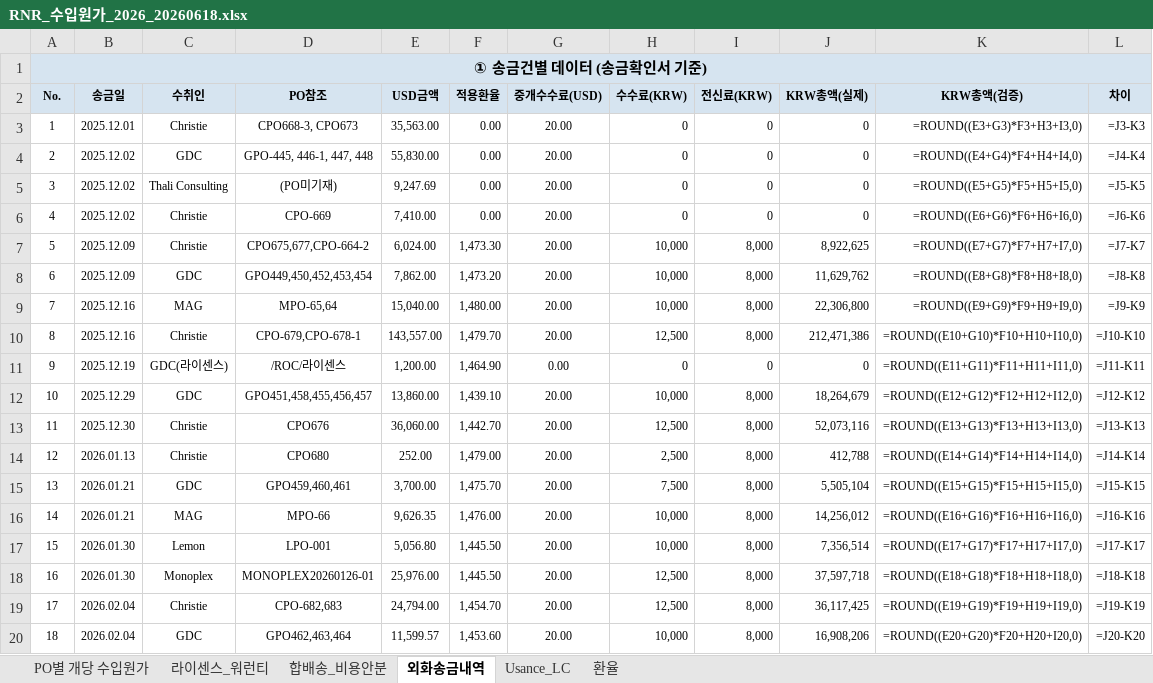
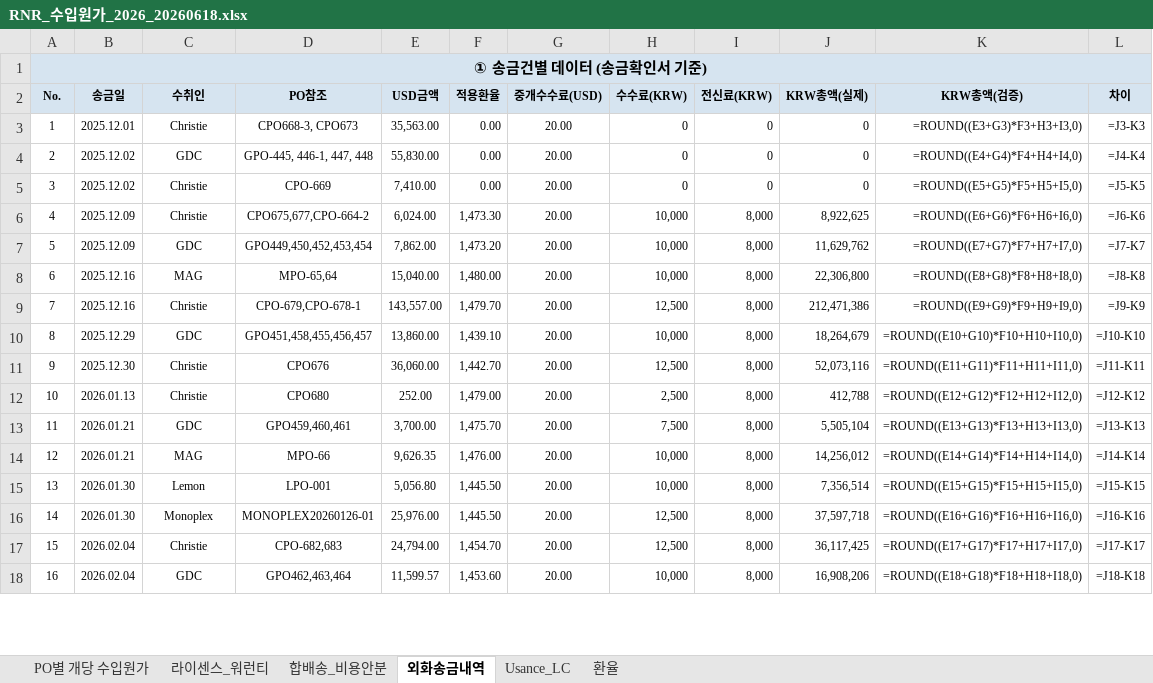
Before and after one commit to rnrfin/rnr-importcost, an Excel workbook: RNR_수입원가_2026_20260618.xlsx, sheet 외화송금내역, drawn as a sheet; only a part is shown; values as stored, in another font and other column widths than the file's, no borders; formulas without a stored value are shown as written; removed rows and columns are numbered as before the commit, all else as after; the diff covers the shown part only; the diff names each change by its address in the sheet, - before the commit and + after, or states it on an @@ line.

Commit message:
Update import cost 2026-06-18 (CPO696-3 송금, CPO696-5/MPO67-68/APO001/GPO475 신규)

```diff
--- a/RNR_수입원가_2026_20260618.xlsx (sheet 외화송금내역)
+++ b/RNR_수입원가_2026_20260618.xlsx (sheet 외화송금내역)
-row 5: 3 | 2025.12.02 | Thali Consulting | (PO미기재) | 9,247.69 | 0.00 | 20.00 | 0 | 0 | 0 | =ROUND((E5+G5)*F5+H5+I5,0) | =J5-K5
@@ column A (No.) renumbered between rows 5 and 40 @@
-K5 (KRW총액(검증)): =ROUND((E6+G6)*F6+H6+I6,0)
+K5 (KRW총액(검증)): =ROUND((E5+G5)*F5+H5+I5,0)
-L5 (차이): =J6-K6
+L5 (차이): =J5-K5
-K6 (KRW총액(검증)): =ROUND((E7+G7)*F7+H7+I7,0)
+K6 (KRW총액(검증)): =ROUND((E6+G6)*F6+H6+I6,0)
-L6 (차이): =J7-K7
+L6 (차이): =J6-K6
-K7 (KRW총액(검증)): =ROUND((E8+G8)*F8+H8+I8,0)
+K7 (KRW총액(검증)): =ROUND((E7+G7)*F7+H7+I7,0)
-L7 (차이): =J8-K8
+L7 (차이): =J7-K7
-K8 (KRW총액(검증)): =ROUND((E9+G9)*F9+H9+I9,0)
+K8 (KRW총액(검증)): =ROUND((E8+G8)*F8+H8+I8,0)
-L8 (차이): =J9-K9
+L8 (차이): =J8-K8
-K9 (KRW총액(검증)): =ROUND((E10+G10)*F10+H10+I10,0)
+K9 (KRW총액(검증)): =ROUND((E9+G9)*F9+H9+I9,0)
-L9 (차이): =J10-K10
+L9 (차이): =J9-K9
-row 11: 9 | 2025.12.19 | GDC(라이센스) | /ROC/라이센스 | 1,200.00 | 1,464.90 | 0.00 | 0 | 0 | 0 | =ROUND((E11+G11)*F11+H11+I11,0) | =J11-K11
-K10 (KRW총액(검증)): =ROUND((E12+G12)*F12+H12+I12,0)
+K10 (KRW총액(검증)): =ROUND((E10+G10)*F10+H10+I10,0)
-L10 (차이): =J12-K12
+L10 (차이): =J10-K10
-K11 (KRW총액(검증)): =ROUND((E13+G13)*F13+H13+I13,0)
+K11 (KRW총액(검증)): =ROUND((E11+G11)*F11+H11+I11,0)
-L11 (차이): =J13-K13
+L11 (차이): =J11-K11
-K12 (KRW총액(검증)): =ROUND((E14+G14)*F14+H14+I14,0)
+K12 (KRW총액(검증)): =ROUND((E12+G12)*F12+H12+I12,0)
-L12 (차이): =J14-K14
+L12 (차이): =J12-K12
-K13 (KRW총액(검증)): =ROUND((E15+G15)*F15+H15+I15,0)
+K13 (KRW총액(검증)): =ROUND((E13+G13)*F13+H13+I13,0)
-L13 (차이): =J15-K15
+L13 (차이): =J13-K13
-K14 (KRW총액(검증)): =ROUND((E16+G16)*F16+H16+I16,0)
+K14 (KRW총액(검증)): =ROUND((E14+G14)*F14+H14+I14,0)
-L14 (차이): =J16-K16
+L14 (차이): =J14-K14
-K15 (KRW총액(검증)): =ROUND((E17+G17)*F17+H17+I17,0)
+K15 (KRW총액(검증)): =ROUND((E15+G15)*F15+H15+I15,0)
-L15 (차이): =J17-K17
+L15 (차이): =J15-K15
-K16 (KRW총액(검증)): =ROUND((E18+G18)*F18+H18+I18,0)
+K16 (KRW총액(검증)): =ROUND((E16+G16)*F16+H16+I16,0)
-L16 (차이): =J18-K18
+L16 (차이): =J16-K16
-K17 (KRW총액(검증)): =ROUND((E19+G19)*F19+H19+I19,0)
+K17 (KRW총액(검증)): =ROUND((E17+G17)*F17+H17+I17,0)
-L17 (차이): =J19-K19
+L17 (차이): =J17-K17
-K18 (KRW총액(검증)): =ROUND((E20+G20)*F20+H20+I20,0)
+K18 (KRW총액(검증)): =ROUND((E18+G18)*F18+H18+I18,0)
-L18 (차이): =J20-K20
+L18 (차이): =J18-K18
```
Also changed, not shown: 2 removed rows and 56 edited cells elsewhere in this sheet.
